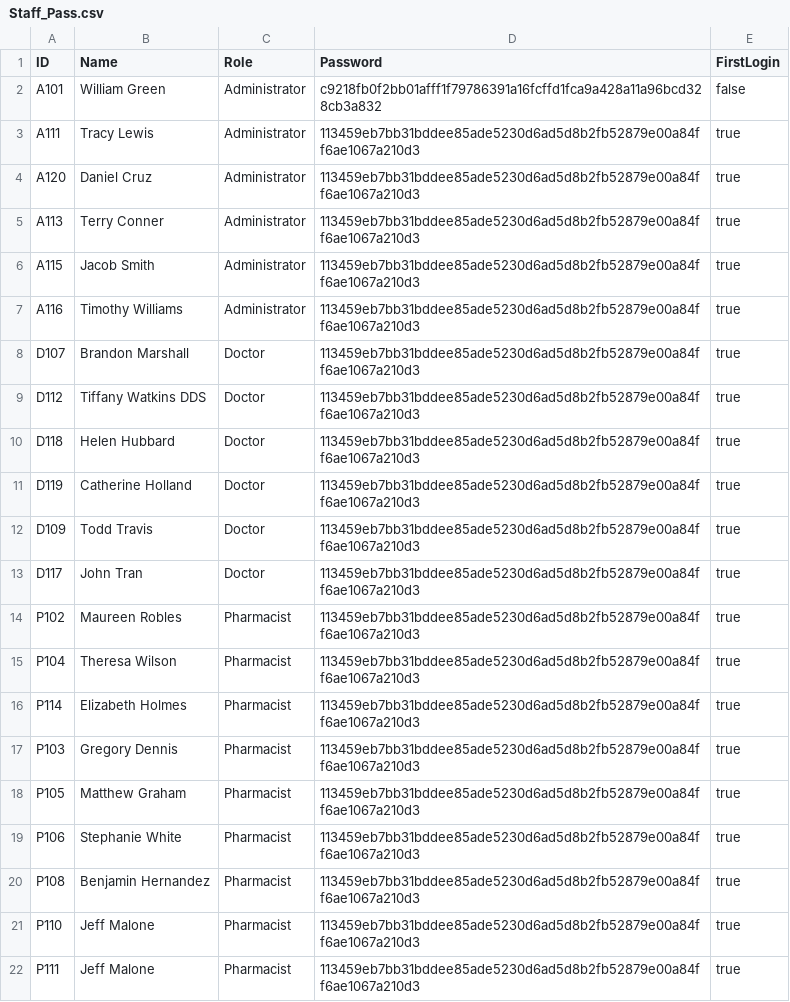
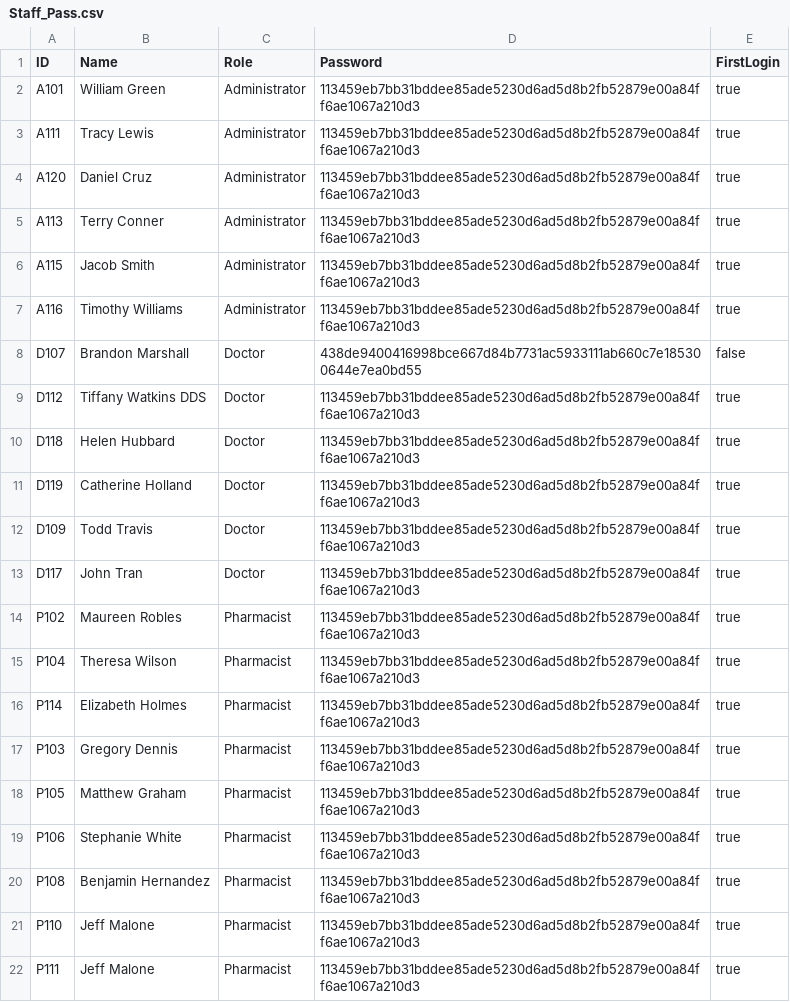
Before and after one commit to Ahaskar04/SC2002-HMS, a CSV file: Staff_Pass.csv, drawn as a sheet.

```diff
--- a/Staff_Pass.csv
+++ b/Staff_Pass.csv
@@ -1,3 +1,3 @@
 ID,Name,Role,Password,FirstLogin
-A101,William Green,Administrator,c9218fb0f2bb01afff1f79786391a16fcffd1fca9a428a11a96bcd328cb3a832,false
+A101,William Green,Administrator,113459eb7bb31bddee85ade5230d6ad5d8b2fb52879e00a84ff6ae1067a210d3,true
 A111,Tracy Lewis,Administrator,113459eb7bb31bddee85ade5230d6ad5d8b2fb52879e00a84ff6ae1067a210d3,true
@@ -7,3 +7,3 @@ A115,Jacob Smith,Administrator,113459eb7bb31bddee85ade5230d6ad5d8b2fb52879e00a84
 A116,Timothy Williams,Administrator,113459eb7bb31bddee85ade5230d6ad5d8b2fb52879e00a84ff6ae1067a210d3,true
-D107,Brandon Marshall,Doctor,113459eb7bb31bddee85ade5230d6ad5d8b2fb52879e00a84ff6ae1067a210d3,true
+D107,Brandon Marshall,Doctor,438de9400416998bce667d84b7731ac5933111ab660c7e185300644e7ea0bd55,false
 D112,Tiffany Watkins DDS,Doctor,113459eb7bb31bddee85ade5230d6ad5d8b2fb52879e00a84ff6ae1067a210d3,true
```
Also changed, not shown: 41 other files.
